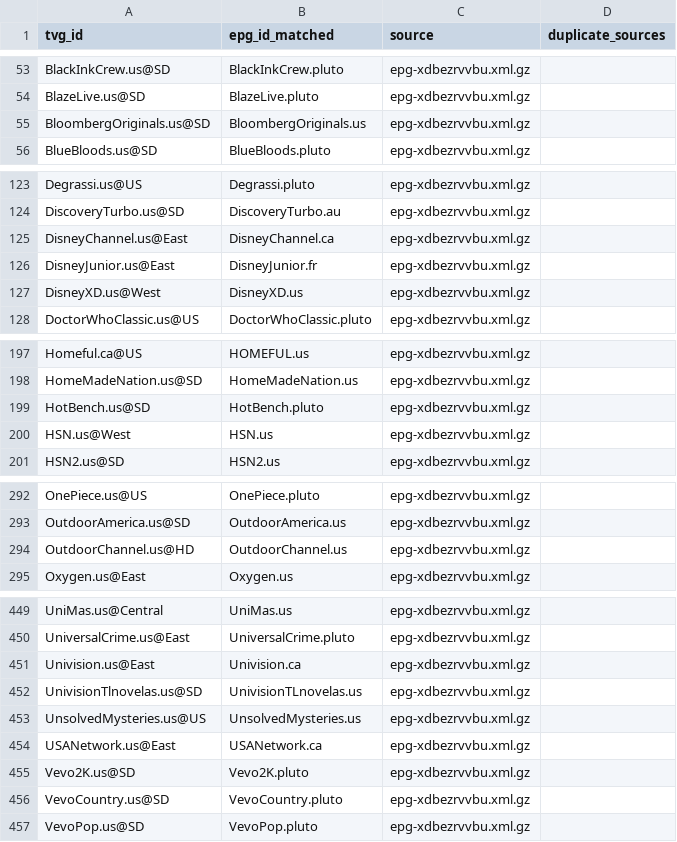
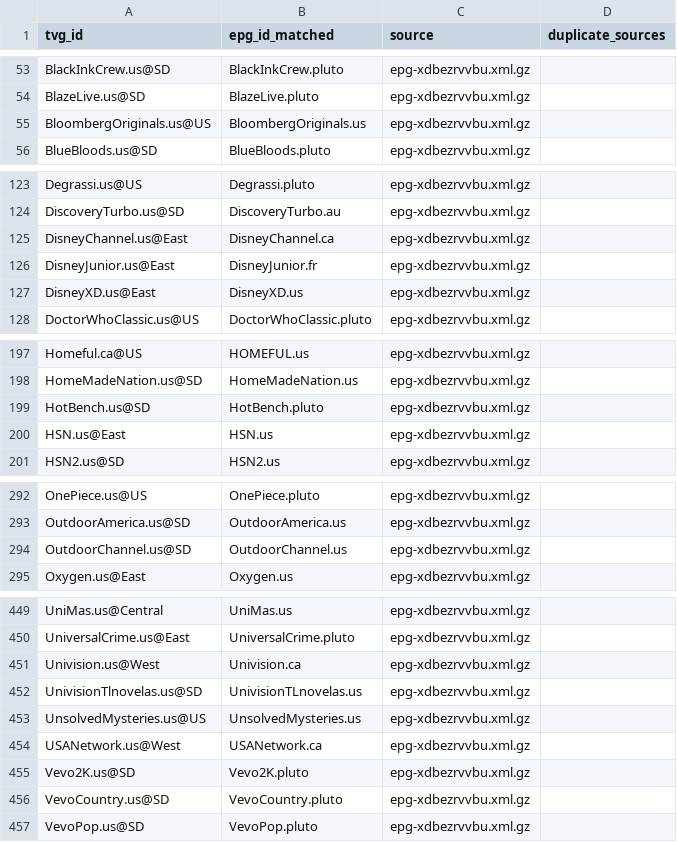
Before and after one commit to umarjamilpc/EPG-LIST-GEN, a CSV file: epgs/US/reports/urls-matched.csv, drawn as a sheet; only a part is shown, gaps mark what is left out.

```diff
--- a/epgs/US/reports/urls-matched.csv
+++ b/epgs/US/reports/urls-matched.csv
@@ -54,3 +54,3 @@ BlackInkCrew.us@SD,BlackInkCrew.pluto,epg-xdbezrvvbu.xml.gz,
 BlazeLive.us@SD,BlazeLive.pluto,epg-xdbezrvvbu.xml.gz,
-BloombergOriginals.us@SD,BloombergOriginals.us,epg-xdbezrvvbu.xml.gz,
+BloombergOriginals.us@US,BloombergOriginals.us,epg-xdbezrvvbu.xml.gz,
 BlueBloods.us@SD,BlueBloods.pluto,epg-xdbezrvvbu.xml.gz,
@@ -126,3 +126,3 @@ DisneyChannel.us@East,DisneyChannel.ca,epg-xdbezrvvbu.xml.gz,
 DisneyJunior.us@East,DisneyJunior.fr,epg-xdbezrvvbu.xml.gz,
-DisneyXD.us@West,DisneyXD.us,epg-xdbezrvvbu.xml.gz,
+DisneyXD.us@East,DisneyXD.us,epg-xdbezrvvbu.xml.gz,
 DoctorWhoClassic.us@US,DoctorWhoClassic.pluto,epg-xdbezrvvbu.xml.gz,
@@ -199,3 +199,3 @@ HomeMadeNation.us@SD,HomeMadeNation.us,epg-xdbezrvvbu.xml.gz,
 HotBench.us@SD,HotBench.pluto,epg-xdbezrvvbu.xml.gz,
-HSN.us@West,HSN.us,epg-xdbezrvvbu.xml.gz,
+HSN.us@East,HSN.us,epg-xdbezrvvbu.xml.gz,
 HSN2.us@SD,HSN2.us,epg-xdbezrvvbu.xml.gz,
@@ -293,3 +293,3 @@ OnePiece.us@US,OnePiece.pluto,epg-xdbezrvvbu.xml.gz,
 OutdoorAmerica.us@SD,OutdoorAmerica.us,epg-xdbezrvvbu.xml.gz,
-OutdoorChannel.us@HD,OutdoorChannel.us,epg-xdbezrvvbu.xml.gz,
+OutdoorChannel.us@SD,OutdoorChannel.us,epg-xdbezrvvbu.xml.gz,
 Oxygen.us@East,Oxygen.us,epg-xdbezrvvbu.xml.gz,
@@ -450,6 +450,6 @@ UniMas.us@Central,UniMas.us,epg-xdbezrvvbu.xml.gz,
 UniversalCrime.us@East,UniversalCrime.pluto,epg-xdbezrvvbu.xml.gz,
-Univision.us@East,Univision.ca,epg-xdbezrvvbu.xml.gz,
+Univision.us@West,Univision.ca,epg-xdbezrvvbu.xml.gz,
 UnivisionTlnovelas.us@SD,UnivisionTLnovelas.us,epg-xdbezrvvbu.xml.gz,
 UnsolvedMysteries.us@US,UnsolvedMysteries.us,epg-xdbezrvvbu.xml.gz,
-USANetwork.us@East,USANetwork.ca,epg-xdbezrvvbu.xml.gz,
+USANetwork.us@West,USANetwork.ca,epg-xdbezrvvbu.xml.gz,
 Vevo2K.us@SD,Vevo2K.pluto,epg-xdbezrvvbu.xml.gz,
```
Also changed, not shown: epgs/US/reports/grabber-matched.csv, epgs/US/reports/merge-matched.csv, 12 other files.
